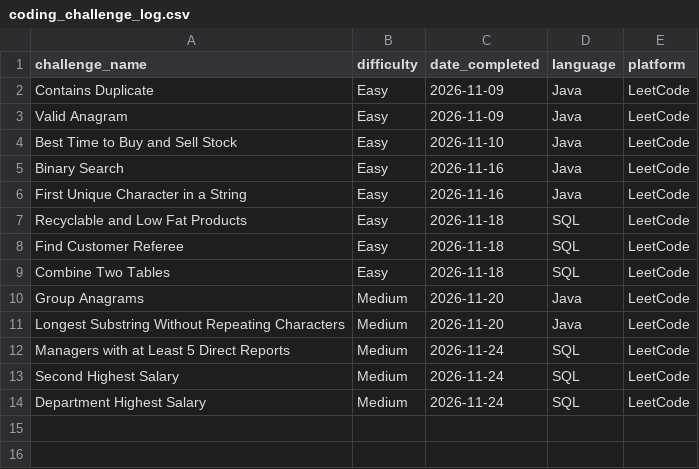
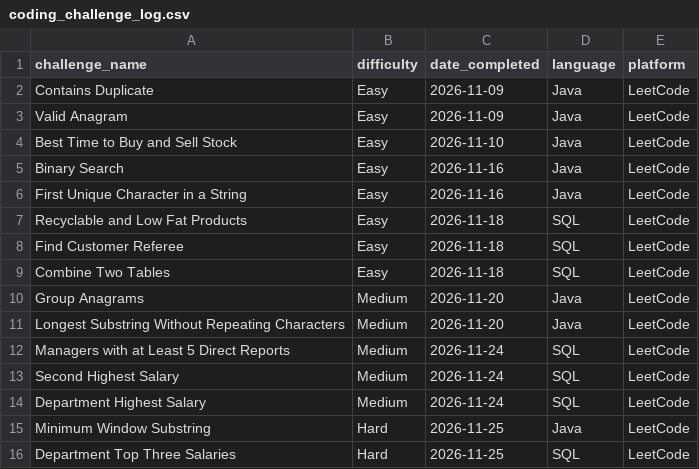
Before and after one commit to TRNG-2499/assignments, a CSV file: _practical_coding_challenges/coding_challenge_log.csv, drawn as a sheet; the diff names each change by its address in the sheet, - before the commit and + after, or states it on an @@ line.

Commit message:
Completed two hard challenges

```diff
--- a/_practical_coding_challenges/coding_challenge_log.csv
+++ b/_practical_coding_challenges/coding_challenge_log.csv
+row 15: Minimum Window Substring | Hard | 2026-11-25 | Java | LeetCode
+row 16: Department Top Three Salaries | Hard | 2026-11-25 | SQL | LeetCode
```
